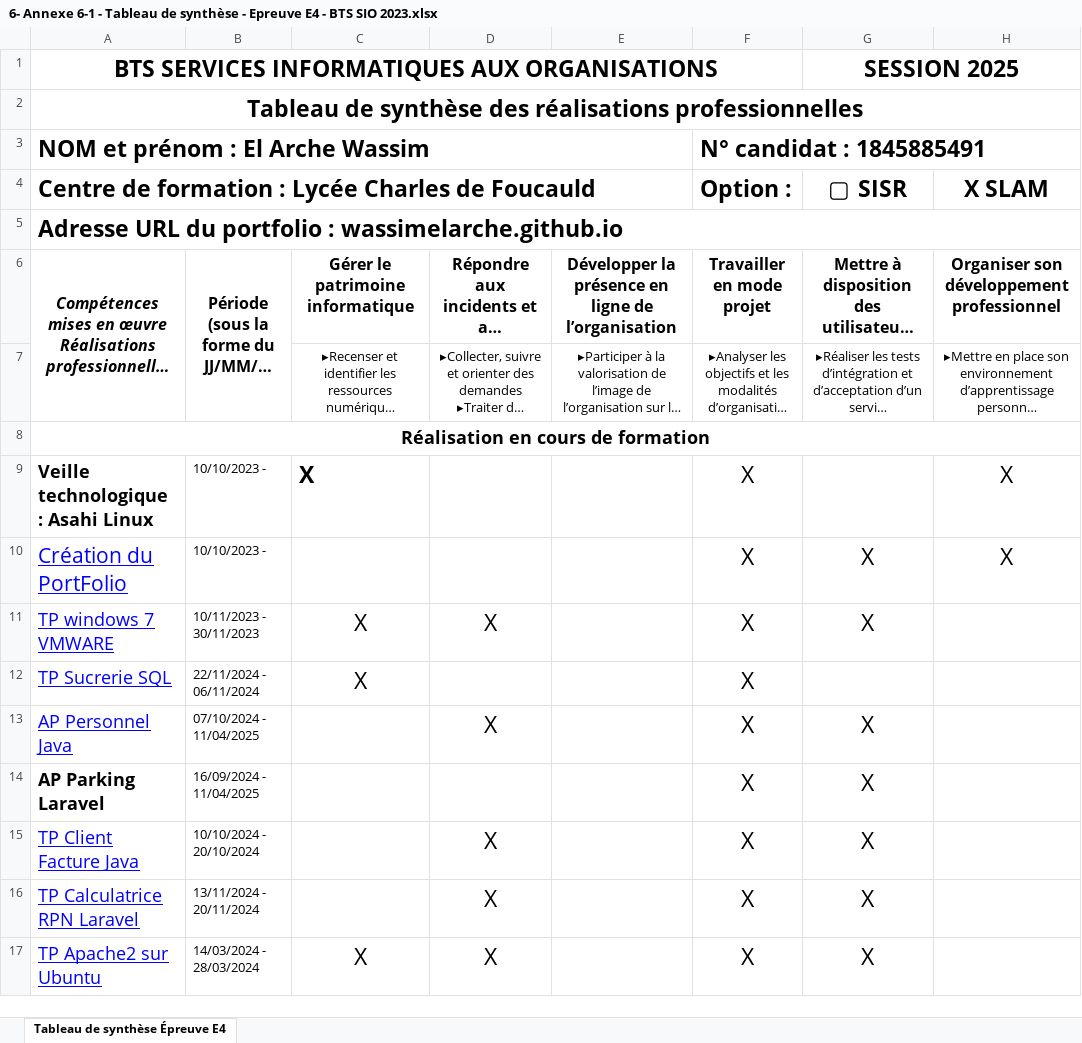
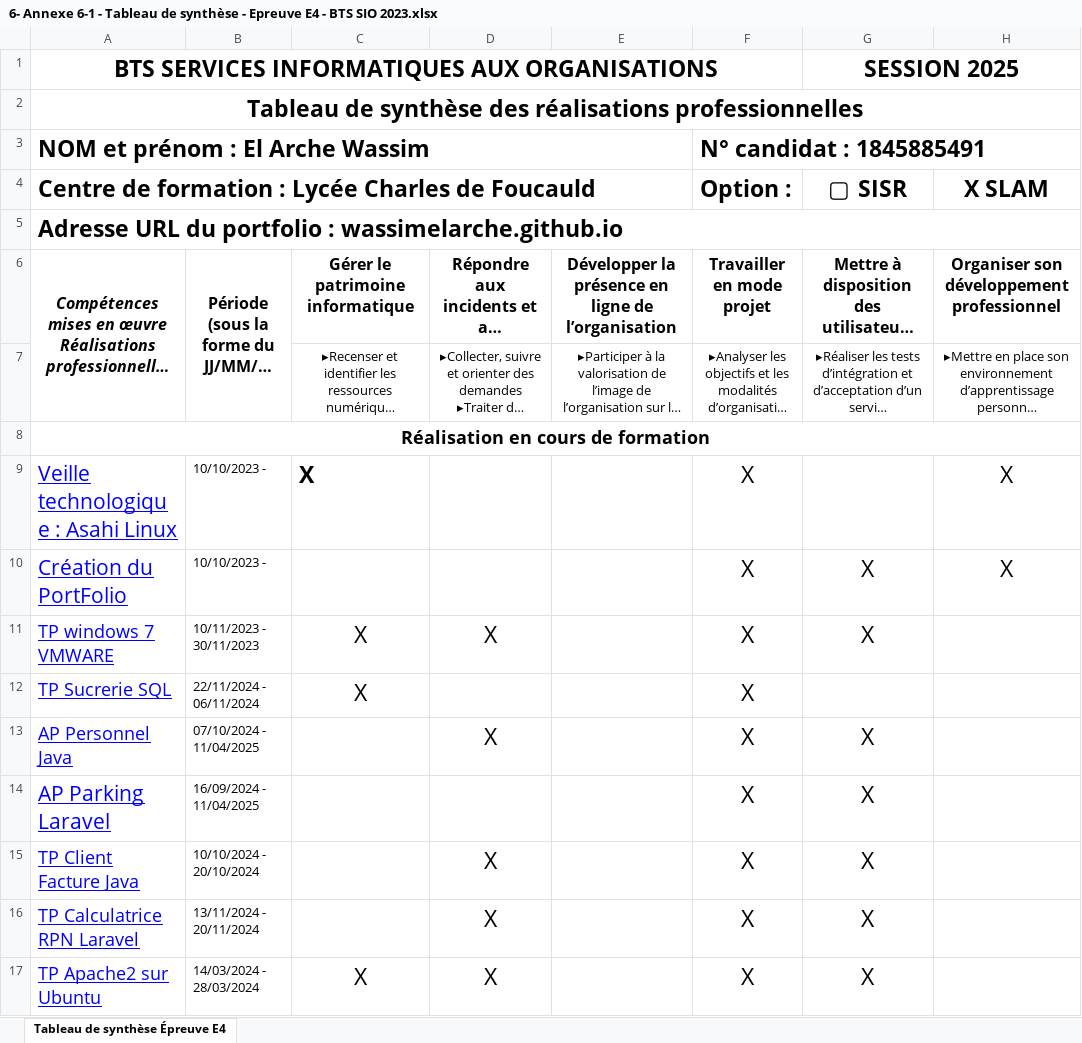
Before and after one commit to WassimElArche/WassimElArche.github.io, an Excel workbook: 6- Annexe 6-1 - Tableau de synthèse - Epreuve E4 - BTS SIO 2023.xlsx, sheet Tableau de synthèse Épreuve E4, drawn as a sheet; only a part is shown; long unchanged cells end in …; values as stored, in another font and other column widths than the file's, no borders; the diff names each change by its address in the sheet, - before the commit and + after, or states it on an @@ line.

```diff
--- a/6- Annexe 6-1 - Tableau de synthèse - Epreuve E4 - BTS SIO 2023.xlsx (sheet Tableau de synthèse Épreuve E4)
+++ b/6- Annexe 6-1 - Tableau de synthèse - Epreuve E4 - BTS SIO 2023.xlsx (sheet Tableau de synthèse Épreuve E4)
@@ A9 bold: on → off, underline: off → on, text colour: black → #0000FF, text size: larger @@
@@ A14 bold: on → off, underline: off → on, text colour: black → #0000FF, text size: larger @@
```
Also changed, not shown: 4 other files.
